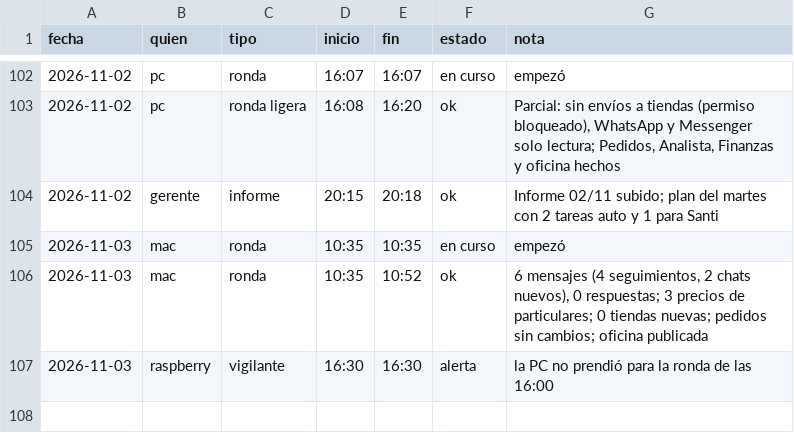
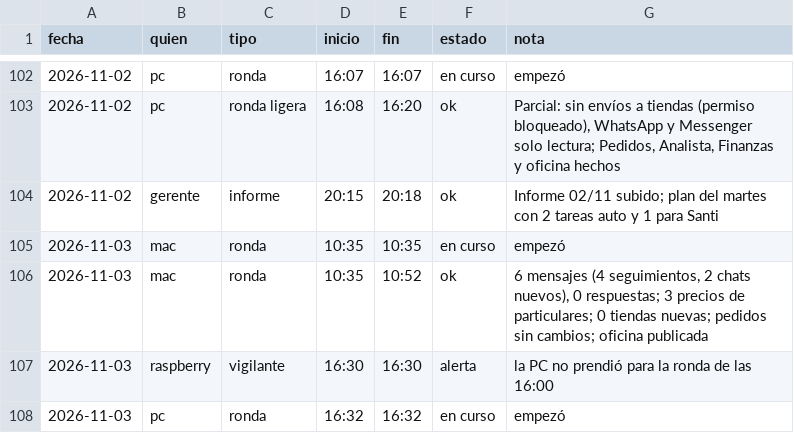
Before and after one commit to Santi491/Claude-, a CSV file: sesiones.csv, drawn as a sheet; only a part is shown, gaps mark what is left out; the diff names each change by its address in the sheet, - before the commit and + after, or states it on an @@ line.

Commit message:
Sesión: pc empezó la ronda

```diff
--- a/sesiones.csv
+++ b/sesiones.csv
+row 108: 2026-11-03 | pc | ronda | 16:32 | 16:32 | en curso | empezó
```
